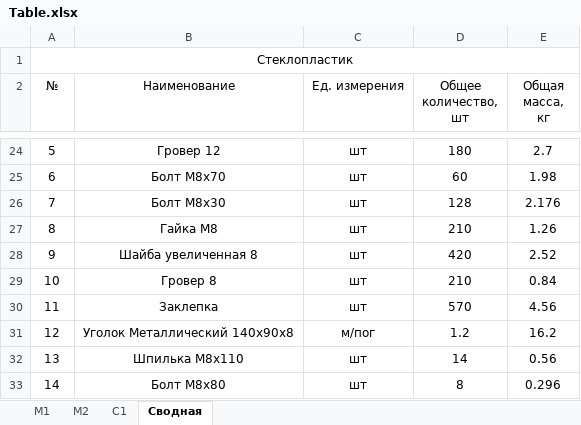
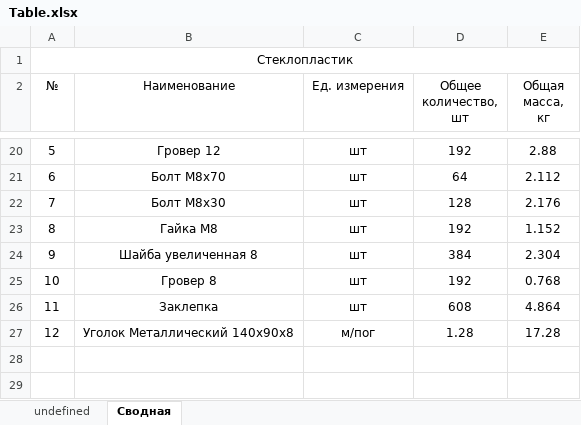
Before and after one commit to Omarvarl/WalkWaysCalc, an Excel workbook: app/temp/Table.xlsx, sheet Сводная, drawn as a sheet; only a part is shown, gaps mark what is left out; values as stored, in another font and other column widths than the file's, no borders; removed rows and columns are numbered as before the commit, all else as after; the diff covers the shown part only; the diff names each change by its address in the sheet, - before the commit and + after, or states it on an @@ line.

```diff
--- a/app/temp/Table.xlsx (sheet Сводная)
+++ b/app/temp/Table.xlsx (sheet Сводная)
-sheet tab: М1
+sheet tab: undefined
-sheet tab: М2
-sheet tab: С1
-D20 (Общее количество, шт): 180
+D20 (Общее количество, шт): 192
-E20 (Общая масса, кг): 2.7
+E20 (Общая масса, кг): 2.88
-D21 (Общее количество, шт): 60
+D21 (Общее количество, шт): 64
-E21 (Общая масса, кг): 1.98
+E21 (Общая масса, кг): 2.112
-D23 (Общее количество, шт): 210
+D23 (Общее количество, шт): 192
-E23 (Общая масса, кг): 1.26
+E23 (Общая масса, кг): 1.152
-D24 (Общее количество, шт): 420
+D24 (Общее количество, шт): 384
-E24 (Общая масса, кг): 2.52
+E24 (Общая масса, кг): 2.304
-D25 (Общее количество, шт): 210
+D25 (Общее количество, шт): 192
-E25 (Общая масса, кг): 0.84
+E25 (Общая масса, кг): 0.768
-D26 (Общее количество, шт): 570
+D26 (Общее количество, шт): 608
-E26 (Общая масса, кг): 4.56
+E26 (Общая масса, кг): 4.864
-D27 (Общее количество, шт): 1.2
+D27 (Общее количество, шт): 1.28
-E27 (Общая масса, кг): 16.2
+E27 (Общая масса, кг): 17.28
-row 32: 13 | Шпилька M8x110 | шт | 14 | 0.56
-row 33: 14 | Болт M8x80 | шт | 8 | 0.296
```
Also changed, not shown: 4 removed rows and 28 edited cells elsewhere in this sheet, sheet undefined, 27 other files.
